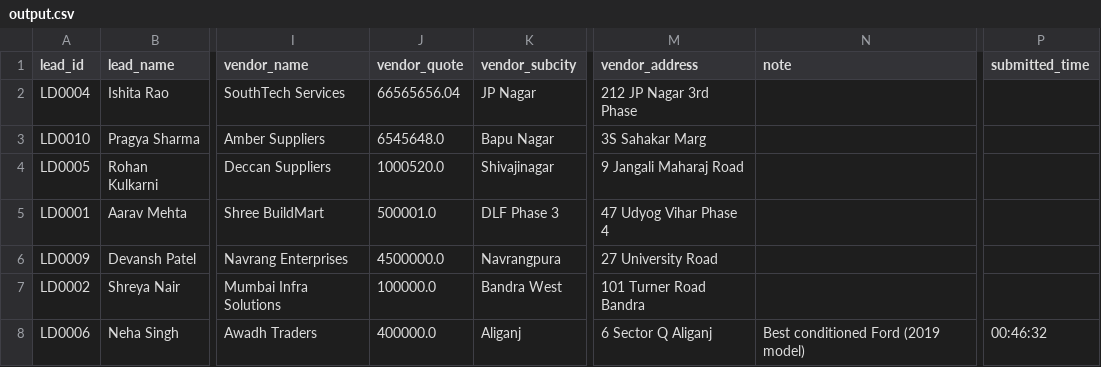
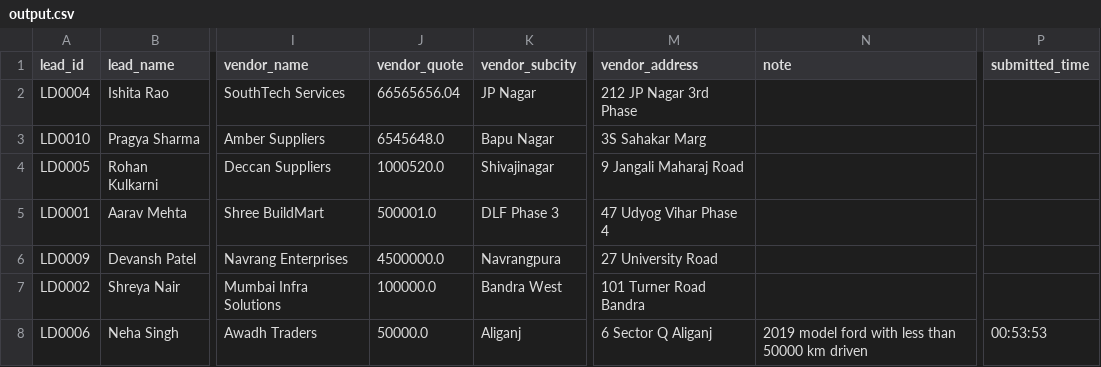
Before and after one commit to somikds3-glitch/Mahindra, a CSV file: output.csv, drawn as a sheet; only a part is shown, gaps mark what is left out; the diff names each change by its address in the sheet, - before the commit and + after, or states it on an @@ line.

```diff
--- a/output.csv
+++ b/output.csv
-J8 (vendor_quote): 400000.0
+J8 (vendor_quote): 50000.0
-N8 (note): Best conditioned Ford (2019 model)
+N8 (note): 2019 model ford with less than 50000 km driven
-P8 (submitted_time): 00:46:32
+P8 (submitted_time): 00:53:53
```
